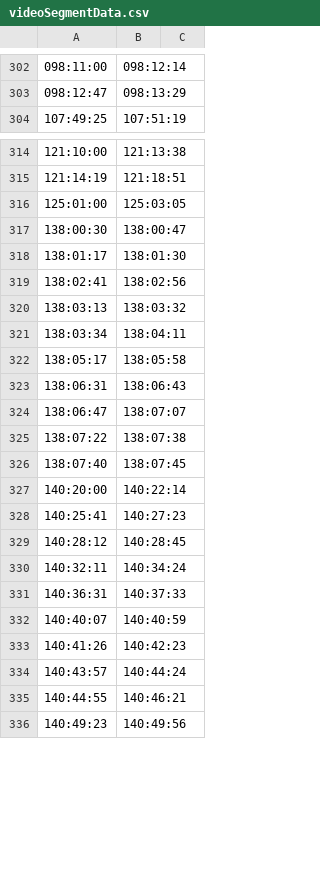
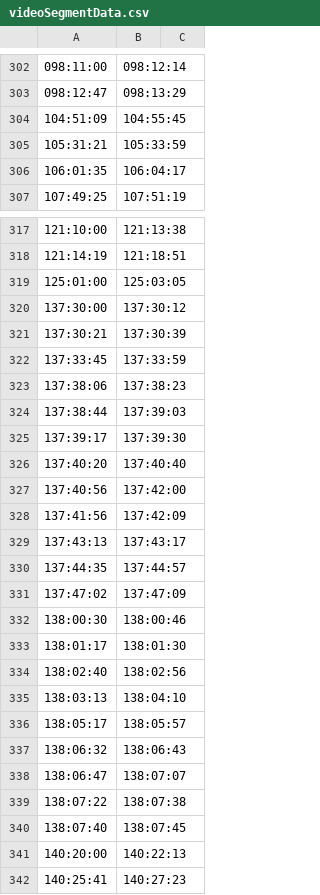
Before and after one commit to bfeist/Apollo_13, a CSV file: _website/_webroot/13/indexes/videoSegmentData.csv, drawn as a sheet; only a part is shown, gaps mark what is left out; the shorter side is filled out with more unchanged rows; the diff covers the shown part only.

```diff
--- a/_website/_webroot/13/indexes/videoSegmentData.csv
+++ b/_website/_webroot/13/indexes/videoSegmentData.csv
@@ -303,2 +303,5 @@
 098:12:47|098:13:29|
+104:51:09|104:55:45|
+105:31:21|105:33:59|
+106:01:35|106:04:17|
 107:49:25|107:51:19|
@@ -316,9 +319,20 @@
 125:01:00|125:03:05|
-138:00:30|138:00:47|
+137:30:00|137:30:12|
+137:30:21|137:30:39|
+137:33:45|137:33:59|
+137:38:06|137:38:23|
+137:38:44|137:39:03|
+137:39:17|137:39:30|
+137:40:20|137:40:40|
+137:40:56|137:42:00|
+137:41:56|137:42:09|
+137:43:13|137:43:17|
+137:44:35|137:44:57|
+137:47:02|137:47:09|
+138:00:30|138:00:46|
 138:01:17|138:01:30|
-138:02:41|138:02:56|
-138:03:13|138:03:32|
-138:03:34|138:04:11|
-138:05:17|138:05:58|
-138:06:31|138:06:43|
+138:02:40|138:02:56|
+138:03:13|138:04:10|
+138:05:17|138:05:57|
+138:06:32|138:06:43|
 138:06:47|138:07:07|
@@ -326,3 +340,3 @@
 138:07:40|138:07:45|
-140:20:00|140:22:14|
+140:20:00|140:22:13|
 140:25:41|140:27:23|
```
Also changed, not shown: 43 added rows, 9 removed rows and 2 edited cells elsewhere in this file, MISSION_DATA/A13_TOC.csv, _website/_webroot/13/indexes/videoURLData.csv, 1 other file.
